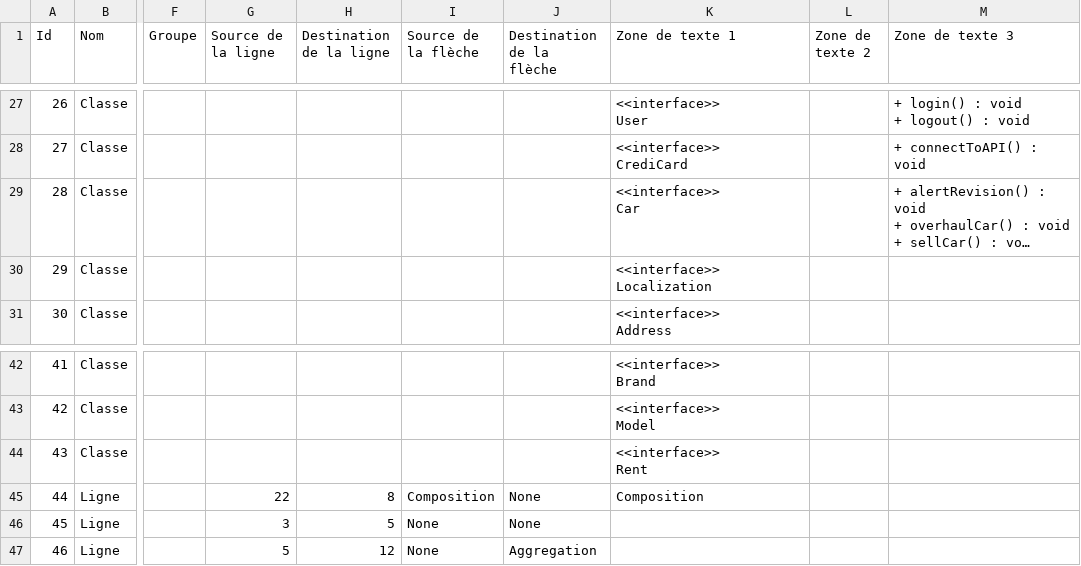
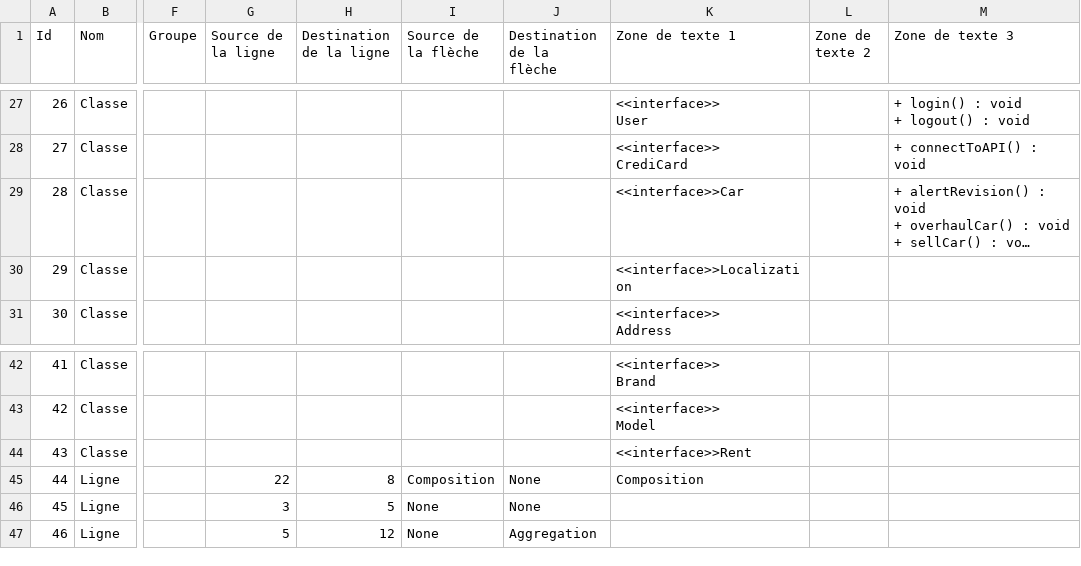
Before and after one commit to GinoChasles/givemeacar, a CSV file: ressources/uml/backend/v1-20.11.20/UML givemeacar.csv, drawn as a sheet; only a part is shown, gaps mark what is left out; long unchanged cells end in …; ↵ is a line break in a cell; the diff names each change by its address in the sheet, - before the commit and + after, or states it on an @@ line.

```diff
--- a/ressources/uml/backend/v1-20.11.20/UML givemeacar.csv
+++ b/ressources/uml/backend/v1-20.11.20/UML givemeacar.csv
-K29 (Zone de texte 1): <<interface>> ↵ Car
+K29 (Zone de texte 1): <<interface>>Car
-K30 (Zone de texte 1): <<interface>> ↵ Localization
+K30 (Zone de texte 1): <<interface>>Localization
-K44 (Zone de texte 1): <<interface>> ↵ Rent
+K44 (Zone de texte 1): <<interface>>Rent
```
Also changed, not shown: 22 other files.
